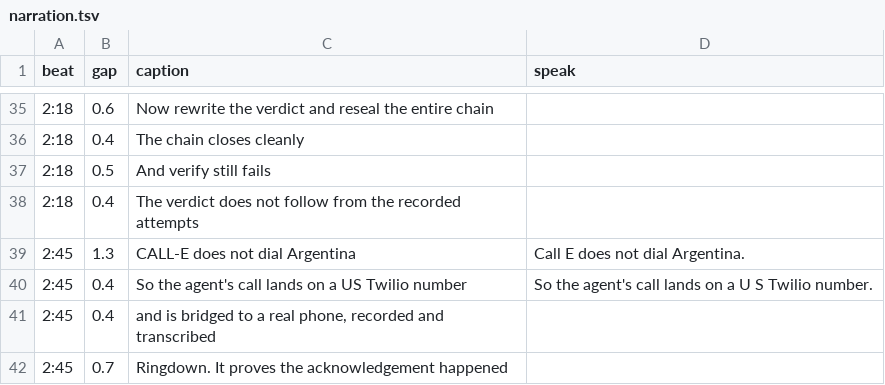
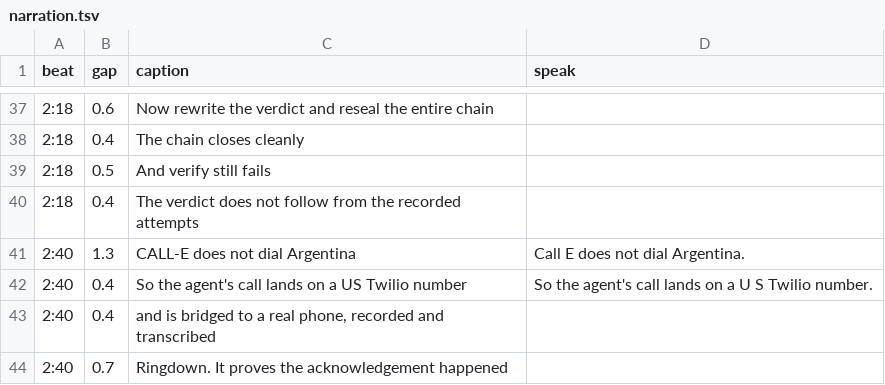
Before and after one commit to gmassello/ringdown, a TSV file: video/narration.tsv, drawn as a sheet; only a part is shown, gaps mark what is left out; the diff covers the shown part only.

Commit message:
Point the demo video at the cut that shows the whole app
The published video was recorded against the app as it stood on 24 August: no
vendor mapping, no PagerDuty note, no model drafting anything. The new cut adds
one beat for the part that had no public evidence at all -- one mapping file per
vendor, and a model writing the next one while the loader decides whether it
holds -- and pays for it by dropping a line from the preview beat, since three
minutes is a hard cap and the old cut had ten seconds of room.

2:57.9, eight terminal screens instead of seven, subtitles rebuilt from the same
narration file. The old video stays reachable, unlisted.

mkbody.sh now pulls every still straight out of the recording at an explicit
mark. Only s6 used to work that way, as a patch for the fit picking the frame of
the screen before it; doing it for all eight retires that whole class of bug.
Its crop was also still measured against a 2006x1638 take and the new one is
3248x1972, so the geometry is re-measured and the composition letterboxes where
it used to pillarbox.

```diff
--- a/video/narration.tsv
+++ b/video/narration.tsv
@@ -38,5 +40,5 @@ beat	gap	caption	speak
 2:18	0.4	The verdict does not follow from the recorded attempts	
-2:45	1.3	CALL-E does not dial Argentina	Call E does not dial Argentina.
-2:45	0.4	So the agent's call lands on a US Twilio number	So the agent's call lands on a U S Twilio number.
-2:45	0.4	and is bridged to a real phone, recorded and transcribed	
-2:45	0.7	Ringdown. It proves the acknowledgement happened	
+2:40	1.3	CALL-E does not dial Argentina	Call E does not dial Argentina.
+2:40	0.4	So the agent's call lands on a US Twilio number	So the agent's call lands on a U S Twilio number.
+2:40	0.4	and is bridged to a real phone, recorded and transcribed	
+2:40	0.7	Ringdown. It proves the acknowledgement happened	
```
Also changed, not shown: 3 added rows, 1 removed row and 21 edited cells elsewhere in this file, 5 other files.
